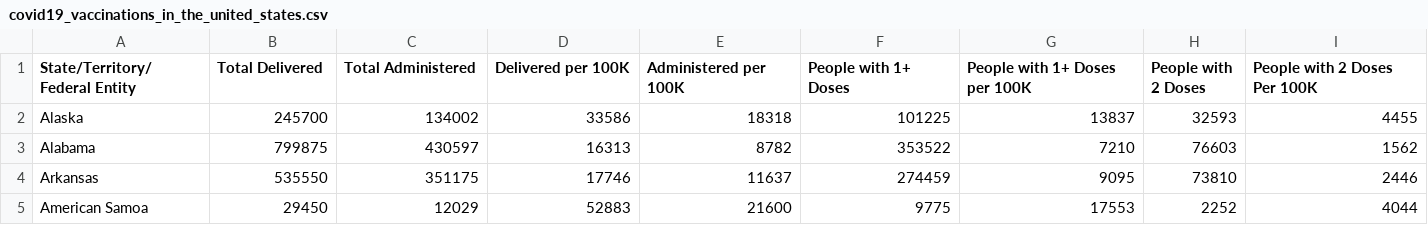
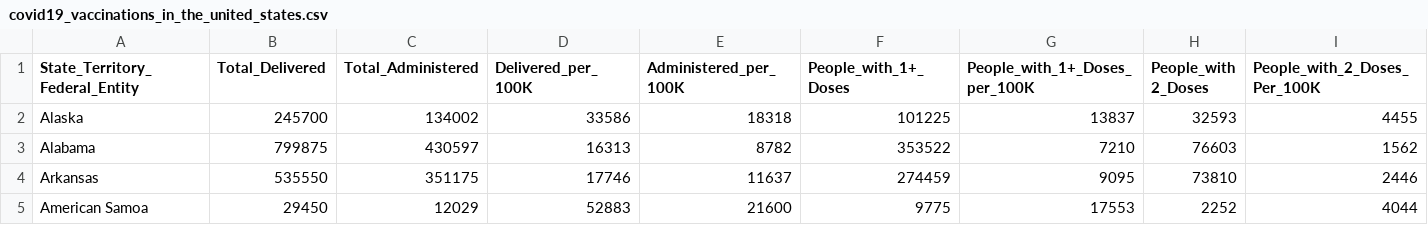
Before and after one commit to kriswasemiller/SMU_Project_2_Group_5, a CSV file: Kris_Branch/Resources/covid19_vaccinations_in_the_united_states.csv, drawn as a sheet; only a part is shown.

```diff
--- a/Kris_Branch/Resources/covid19_vaccinations_in_the_united_states.csv
+++ b/Kris_Branch/Resources/covid19_vaccinations_in_the_united_states.csv
@@ -1,2 +1,2 @@
-State/Territory/Federal Entity,Total Delivered,Total Administered,Delivered per 100K,Administered per 100K,People with 1+ Doses,People with 1+ Doses per 100K,People with 2 Doses,People with 2 Doses Per 100K
+State_Territory_Federal_Entity,Total_Delivered,Total_Administered,Delivered_per_100K,Administered_per_100K,People_with_1+_Doses,People_with_1+_Doses_per_100K,People_with 2_Doses,People_with_2_Doses_Per_100K
 Alaska,245700,134002,33586,18318,101225,13837,32593,4455
```
Also changed, not shown: 2 other files.
